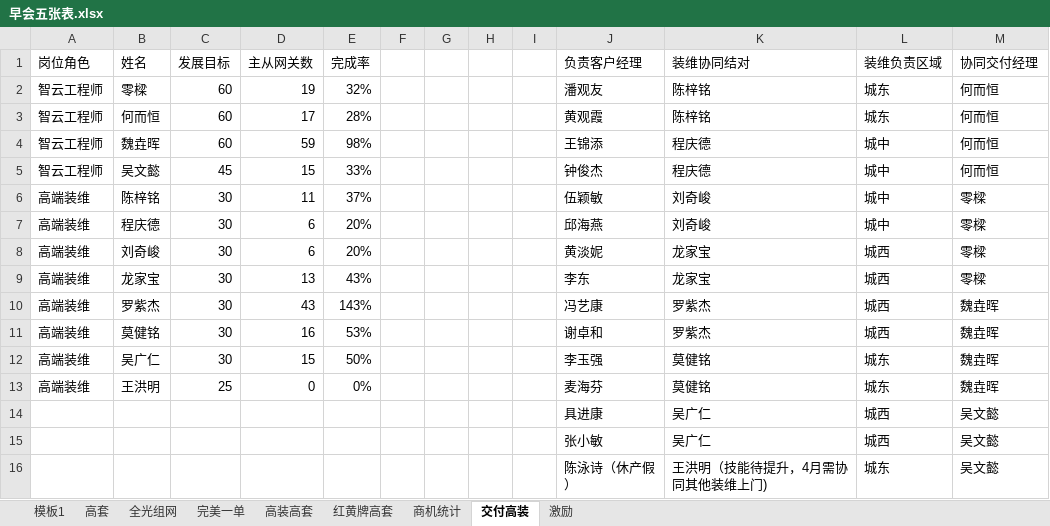
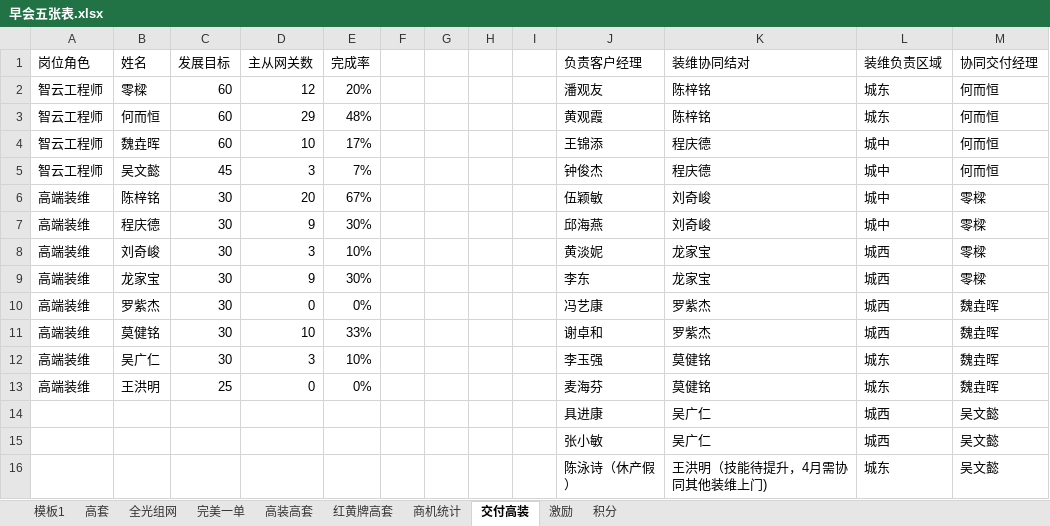
Before and after one commit to sklmth/morning_report, an Excel workbook: assets/早会五张表.xlsx, sheet 交付高装, drawn as a sheet; values as stored, in another font and other column widths than the file's, no borders; the diff names each change by its address in the sheet, - before the commit and + after, or states it on an @@ line.

```diff
--- a/assets/早会五张表.xlsx (sheet 交付高装)
+++ b/assets/早会五张表.xlsx (sheet 交付高装)
+sheet tab: 积分
-D2 (主从网关数): 19
+D2 (主从网关数): 12
-E2 (完成率): 32%
+E2 (完成率): 20%
-D3 (主从网关数): 17
+D3 (主从网关数): 29
-E3 (完成率): 28%
+E3 (完成率): 48%
-D4 (主从网关数): 59
+D4 (主从网关数): 10
-E4 (完成率): 98%
+E4 (完成率): 17%
-D5 (主从网关数): 15
+D5 (主从网关数): 3
-E5 (完成率): 33%
+E5 (完成率): 7%
-D6 (主从网关数): 11
+D6 (主从网关数): 20
-E6 (完成率): 37%
+E6 (完成率): 67%
-D7 (主从网关数): 6
+D7 (主从网关数): 9
-E7 (完成率): 20%
+E7 (完成率): 30%
-D8 (主从网关数): 6
+D8 (主从网关数): 3
-E8 (完成率): 20%
+E8 (完成率): 10%
-D9 (主从网关数): 13
+D9 (主从网关数): 9
-E9 (完成率): 43%
+E9 (完成率): 30%
-D10 (主从网关数): 43
+D10 (主从网关数): 0
-E10 (完成率): 143%
+E10 (完成率): 0%
-D11 (主从网关数): 16
+D11 (主从网关数): 10
-E11 (完成率): 53%
+E11 (完成率): 33%
-D12 (主从网关数): 15
+D12 (主从网关数): 3
-E12 (完成率): 50%
+E12 (完成率): 10%
```
Also changed, not shown: sheet 模板1, sheet 完美一单, sheet 高套, sheet 激励, sheet 红黄牌高套, sheet 全光组网, 1 more sheet.
